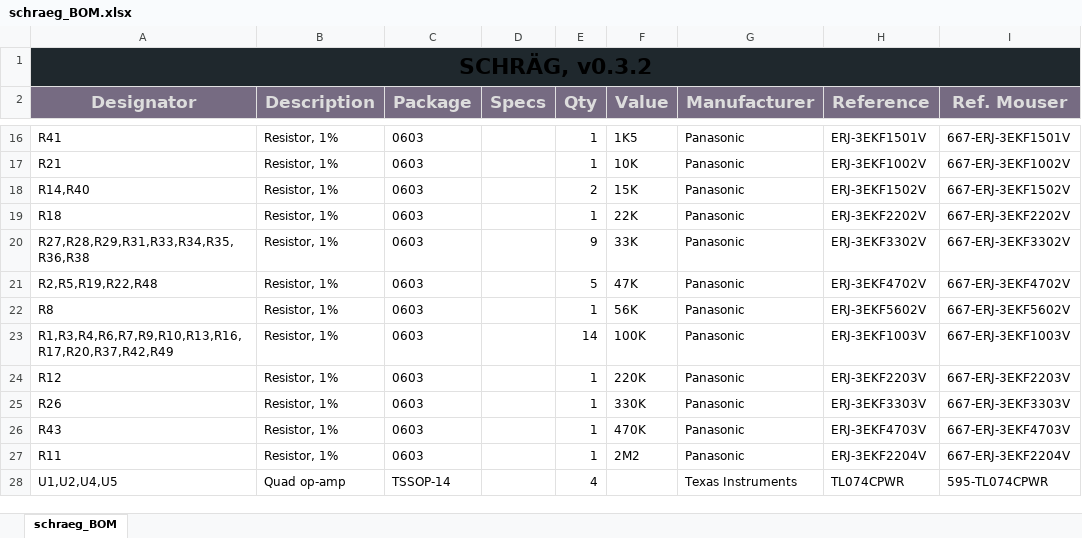
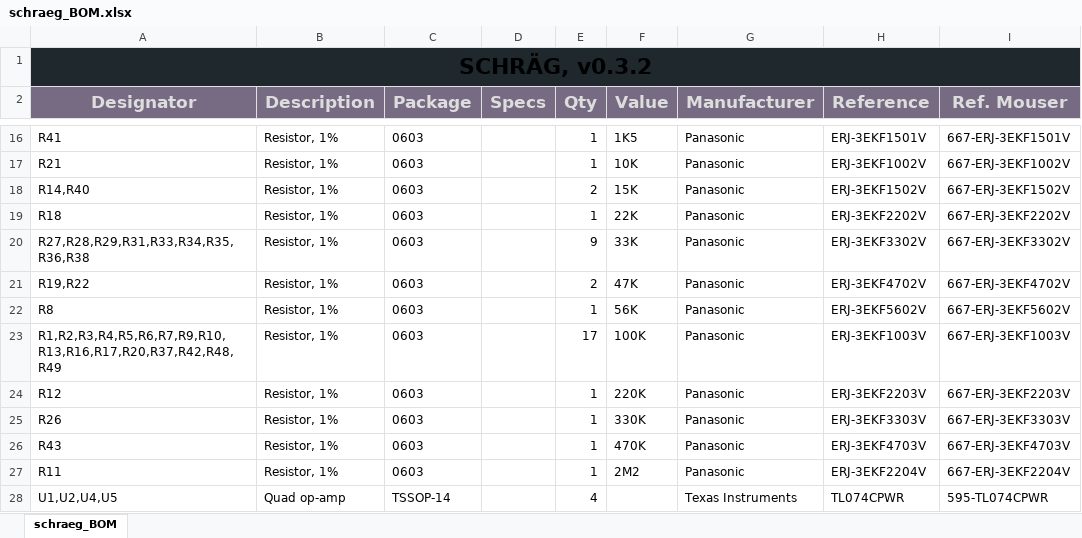
Before and after one commit to JoseFuzzNo/Schraeg, an Excel workbook: bom/schraeg_BOM.xlsx, sheet schraeg_BOM, drawn as a sheet; only a part is shown, gaps mark what is left out; values as stored, in another font and other column widths than the file's, no borders; the diff names each change by its address in the sheet, - before the commit and + after, or states it on an @@ line.

```diff
--- a/bom/schraeg_BOM.xlsx (sheet schraeg_BOM)
+++ b/bom/schraeg_BOM.xlsx (sheet schraeg_BOM)
-A21 (Designator): R2,R5,R19,R22,R48
+A21 (Designator): R19,R22
-E21 (Qty): 5
+E21 (Qty): 2
-A23 (Designator): R1,R3,R4,R6,R7,R9,R10,R13,R16,R17,R20,R37,R42,R49
+A23 (Designator): R1,R2,R3,R4,R5,R6,R7,R9,R10,R13,R16,R17,R20,R37,R42,R48,R49
-E23 (Qty): 14
+E23 (Qty): 17
```
Also changed, not shown: 3 other files.
